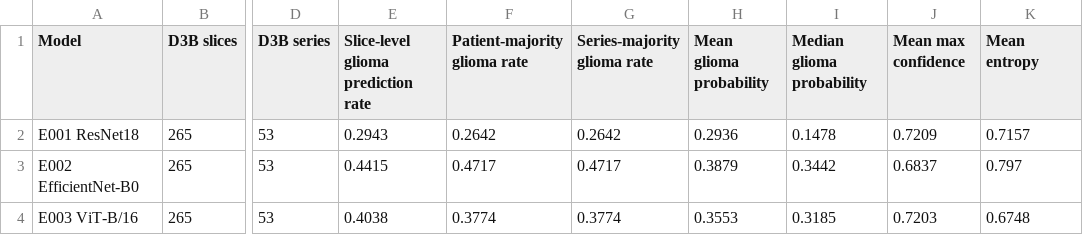
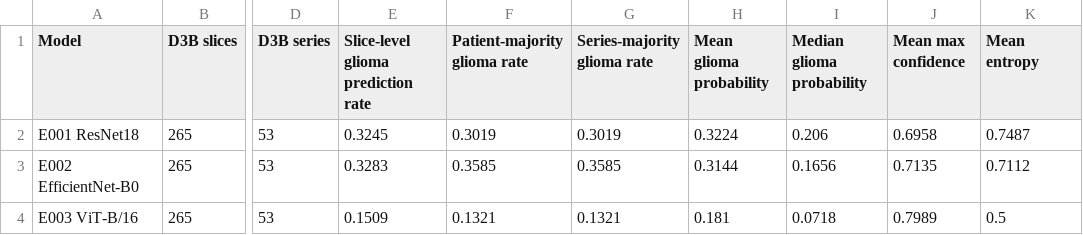
Before and after one commit to Sambbg/brain-mri-reliability-research, a CSV file: reports/experiments/tables/table_4_d3b_domain_shift.csv, drawn as a sheet; only a part is shown, gaps mark what is left out; the diff names each change by its address in the sheet, - before the commit and + after, or states it on an @@ line.

```diff
--- a/reports/experiments/tables/table_4_d3b_domain_shift.csv
+++ b/reports/experiments/tables/table_4_d3b_domain_shift.csv
-E2: 0.2943
+E2: 0.3245
-F2 (Patient-majority glioma rate): 0.2642
+F2 (Patient-majority glioma rate): 0.3019
-G2 (Series-majority glioma rate): 0.2642
+G2 (Series-majority glioma rate): 0.3019
-H2 (Mean glioma probability): 0.2936
+H2 (Mean glioma probability): 0.3224
-I2 (Median glioma probability): 0.1478
+I2 (Median glioma probability): 0.206
-J2 (Mean max confidence): 0.7209
+J2 (Mean max confidence): 0.6958
-K2 (Mean entropy): 0.7157
+K2 (Mean entropy): 0.7487
-E3: 0.4415
+E3: 0.3283
-F3 (Patient-majority glioma rate): 0.4717
+F3 (Patient-majority glioma rate): 0.3585
-G3 (Series-majority glioma rate): 0.4717
+G3 (Series-majority glioma rate): 0.3585
-H3 (Mean glioma probability): 0.3879
+H3 (Mean glioma probability): 0.3144
-I3 (Median glioma probability): 0.3442
+I3 (Median glioma probability): 0.1656
-J3 (Mean max confidence): 0.6837
+J3 (Mean max confidence): 0.7135
-K3 (Mean entropy): 0.797
+K3 (Mean entropy): 0.7112
-E4: 0.4038
+E4: 0.1509
-F4 (Patient-majority glioma rate): 0.3774
+F4 (Patient-majority glioma rate): 0.1321
-G4 (Series-majority glioma rate): 0.3774
+G4 (Series-majority glioma rate): 0.1321
-H4 (Mean glioma probability): 0.3553
+H4 (Mean glioma probability): 0.181
-I4 (Median glioma probability): 0.3185
+I4 (Median glioma probability): 0.0718
-J4 (Mean max confidence): 0.7203
+J4 (Mean max confidence): 0.7989
-K4 (Mean entropy): 0.6748
+K4 (Mean entropy): 0.5
```
Also changed, not shown: reports/experiments/tables/table_1_run_set_provenance.csv, reports/experiments/tables/table_2_internal_performance.csv, 14 other files.
